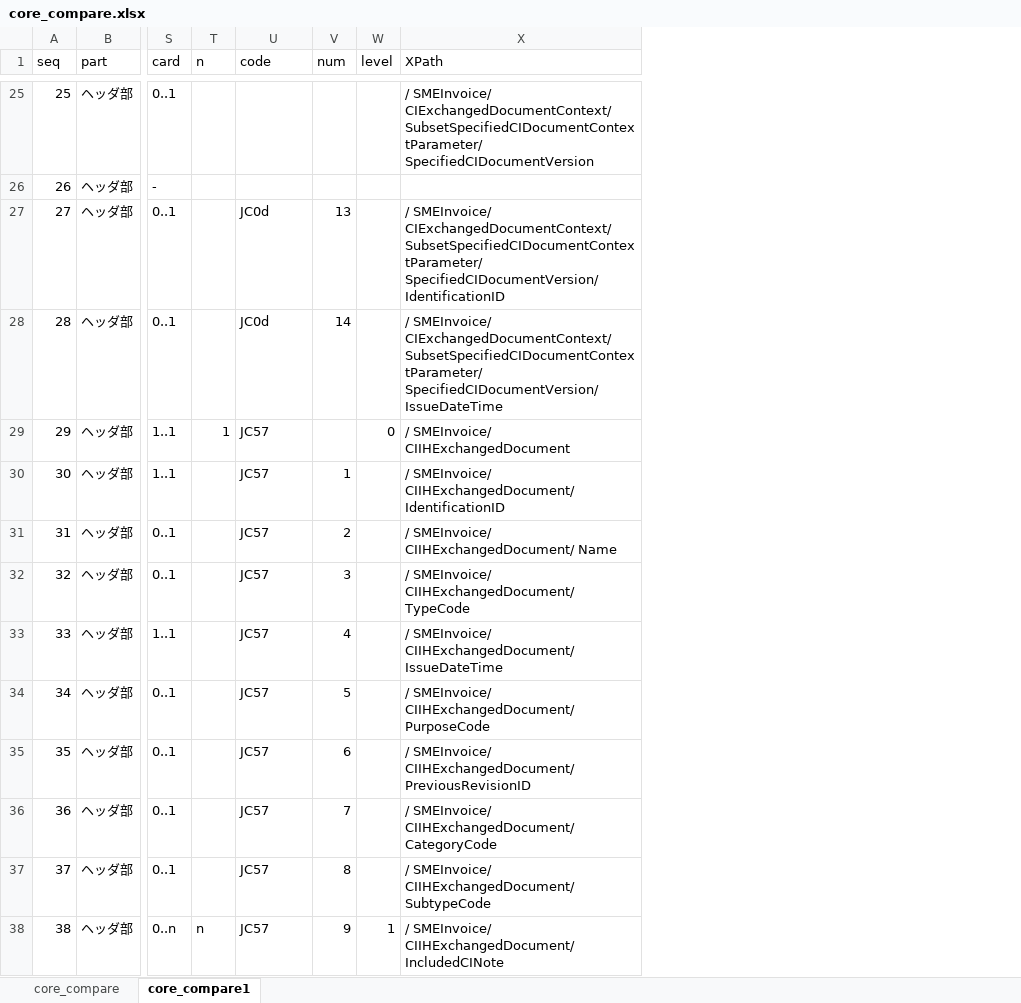
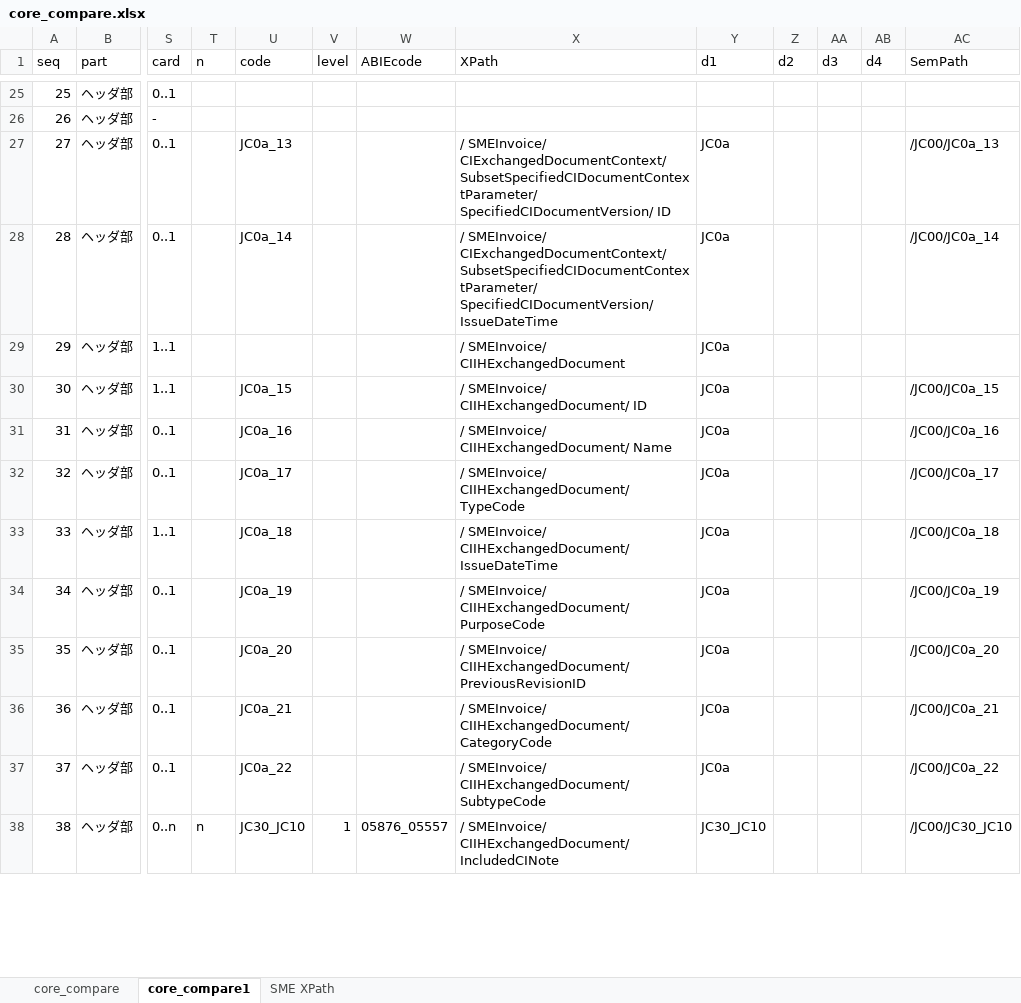
Before and after one commit to pontsoleil/Japan_core, an Excel workbook: data/BIE/core_compare.xlsx, sheet core_compare1, drawn as a sheet; only a part is shown, gaps mark what is left out; values as stored, in another font and other column widths than the file's, no cell formats; conditional formats not drawn; removed rows and columns are numbered as before the commit, all else as after; the diff covers the shown part only; the diff names each change by its address in the sheet, - before the commit and + after, or states it on an @@ line.

```diff
--- a/data/BIE/core_compare.xlsx (sheet core_compare1)
+++ b/data/BIE/core_compare.xlsx (sheet core_compare1)
+sheet tab: SME XPath
-column V (num), rows 27-38: 13 | 14 |  | 1 | 2 | 3 | 4 | 5 | 6 | 7 | 8 | 9
+column W (ABIEcode), row 38: 05876_05557
+column Y (d1), rows 27-38: JC0a | JC0a | JC0a | JC0a | JC0a | JC0a | JC0a | JC0a | JC0a | JC0a | JC0a | JC30_JC10
+column Z (d2), empty
+column AA (d3), empty
+column AB (d4), empty
+column AC (SemPath), rows 27-38: /JC00/JC0a_13 | /JC00/JC0a_14 |  | /JC00/JC0a_15 | /JC00/JC0a_16 | /JC00/JC0a_17 | /JC00/JC0a_18 | /JC00/JC0a_19 | /JC00/JC0a_20 | /JC00/JC0a_21 | /JC00/JC0a_22 | /JC00/JC30_JC10
-X25 (XPath): / SMEInvoice/ CIExchangedDocumentContext/ SubsetSpecifiedCIDocumentContextParameter/ SpecifiedCIDocumentVersion
+X25 (XPath): (empty)
-U27 (code): JC0d
+U27 (code): JC0a_13
-X27 (XPath): …SubsetSpecifiedCIDocumentContextParameter/ SpecifiedCIDocumentVersion/ IdentificationID
+X27 (XPath): …SubsetSpecifiedCIDocumentContextParameter/ SpecifiedCIDocumentVersion/ ID
-U28 (code): JC0d
+U28 (code): JC0a_14
-T29 (n): 1
+T29 (n): (empty)
-U29 (code): JC57
+U29 (code): (empty)
-V29 (level): 0
+V29 (level): (empty)
-U30 (code): JC57
+U30 (code): JC0a_15
-X30 (XPath): …SMEInvoice/ CIIHExchangedDocument/ IdentificationID
+X30 (XPath): …SMEInvoice/ CIIHExchangedDocument/ ID
-U31 (code): JC57
+U31 (code): JC0a_16
-U32 (code): JC57
+U32 (code): JC0a_17
-U33 (code): JC57
+U33 (code): JC0a_18
-U34 (code): JC57
+U34 (code): JC0a_19
-U35 (code): JC57
+U35 (code): JC0a_20
-U36 (code): JC57
+U36 (code): JC0a_21
-U37 (code): JC57
+U37 (code): JC0a_22
-U38 (code): JC57
+U38 (code): JC30_JC10
```
Also changed, not shown: 746 edited cells elsewhere in this sheet, sheet core_compare, cell formats, formulas that keep their value, 31 other files.
